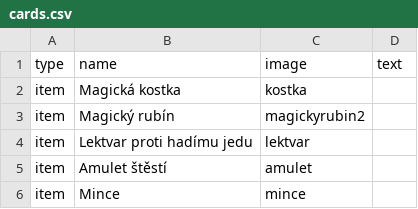
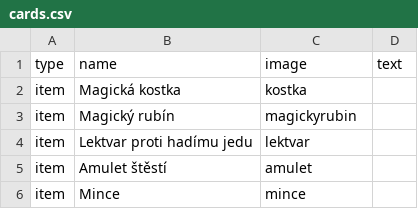
Before and after one commit to jerrylabs/card-generator, a CSV file: rubypath/cards.csv, drawn as a sheet; only a part is shown.

```diff
--- a/rubypath/cards.csv
+++ b/rubypath/cards.csv
@@ -2,3 +2,3 @@ type,name,image,text
 item,Magická kostka,kostka,
-item,Magický rubín,magickyrubin2,
+item,Magický rubín,magickyrubin,
 item,Lektvar proti hadímu jedu,lektvar,
```
Also changed, not shown: 11 other files.
